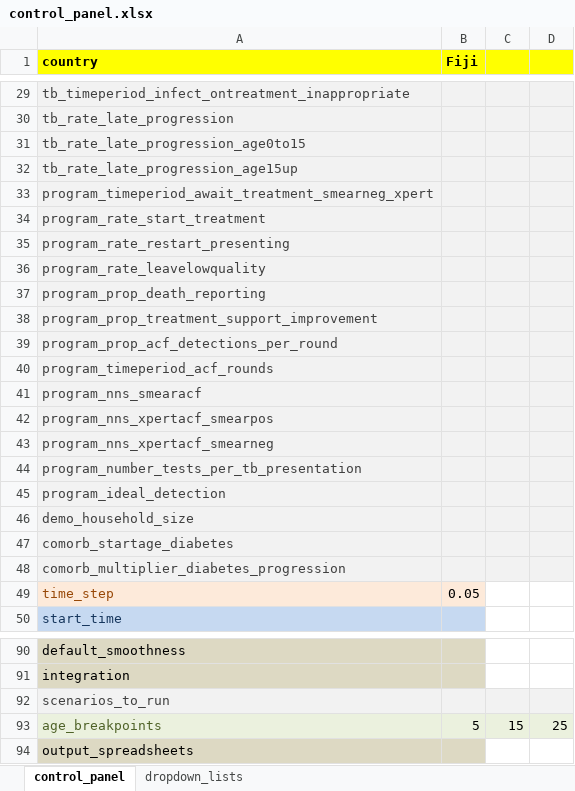
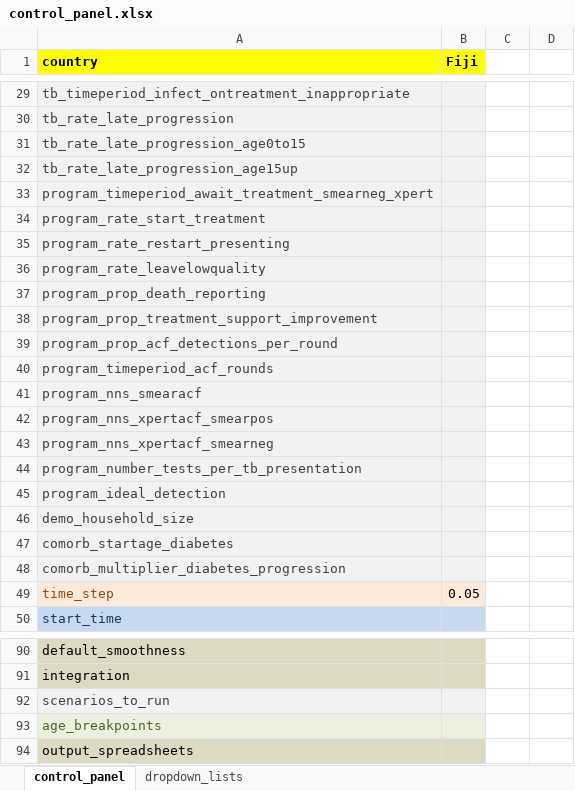
Before and after one commit to monash-emu/AuTuMN, an Excel workbook: autumn/xls/control_panel.xlsx, sheet control_panel, drawn as a sheet; only a part is shown, gaps mark what is left out; values as stored, in another font and other column widths than the file's, no borders; the diff covers the shown part only; the diff names each change by its address in the sheet, - before the commit and + after, or states it on an @@ line.

```diff
--- a/autumn/xls/control_panel.xlsx (sheet control_panel)
+++ b/autumn/xls/control_panel.xlsx (sheet control_panel)
-C1:D1 fill: #FFFF00
+C1:D1 fill: none
-C29:D48 fill: #F2F2F2
+C29:D48 fill: none
-C92:D92 fill: #F2F2F2
+C92:D92 fill: none
-B93 (Fiji): 5
+B93 (Fiji): (empty)
-C93: 15
+C93: (empty)
-C93:D93 fill: #EBF1DE
+C93:D93 fill: none
-D93: 25
+D93: (empty)
```
Also changed, not shown: 2 removed rows, 2 edited cells and cell formats elsewhere in this sheet, 4 other files.
